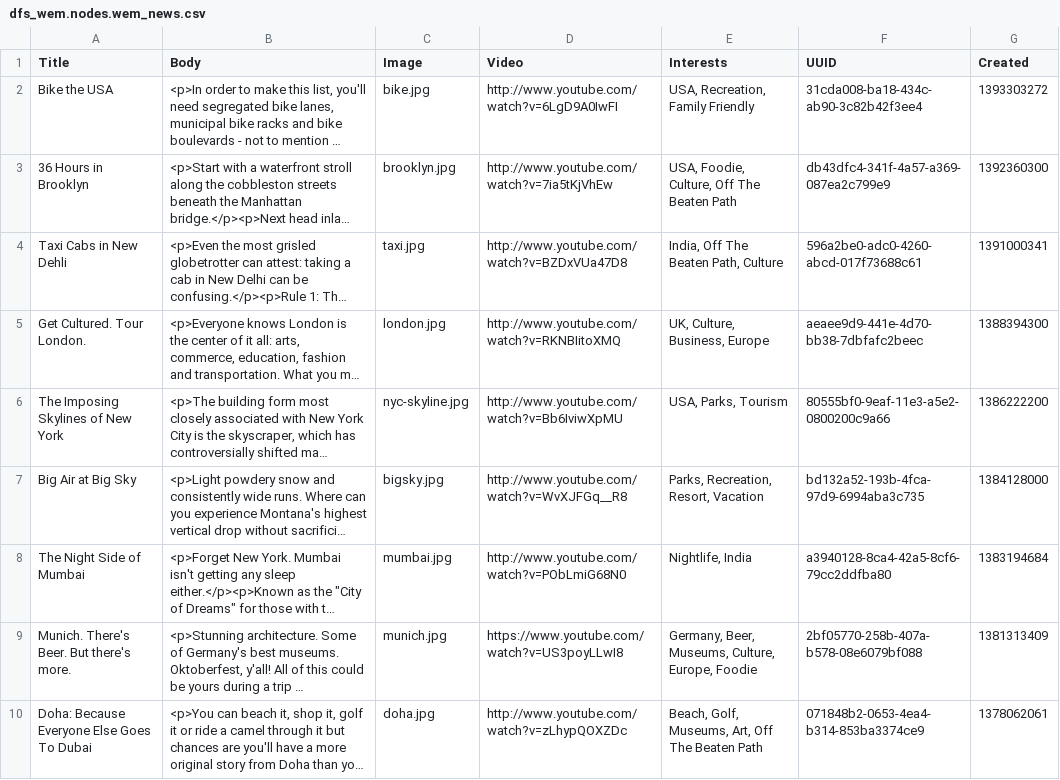
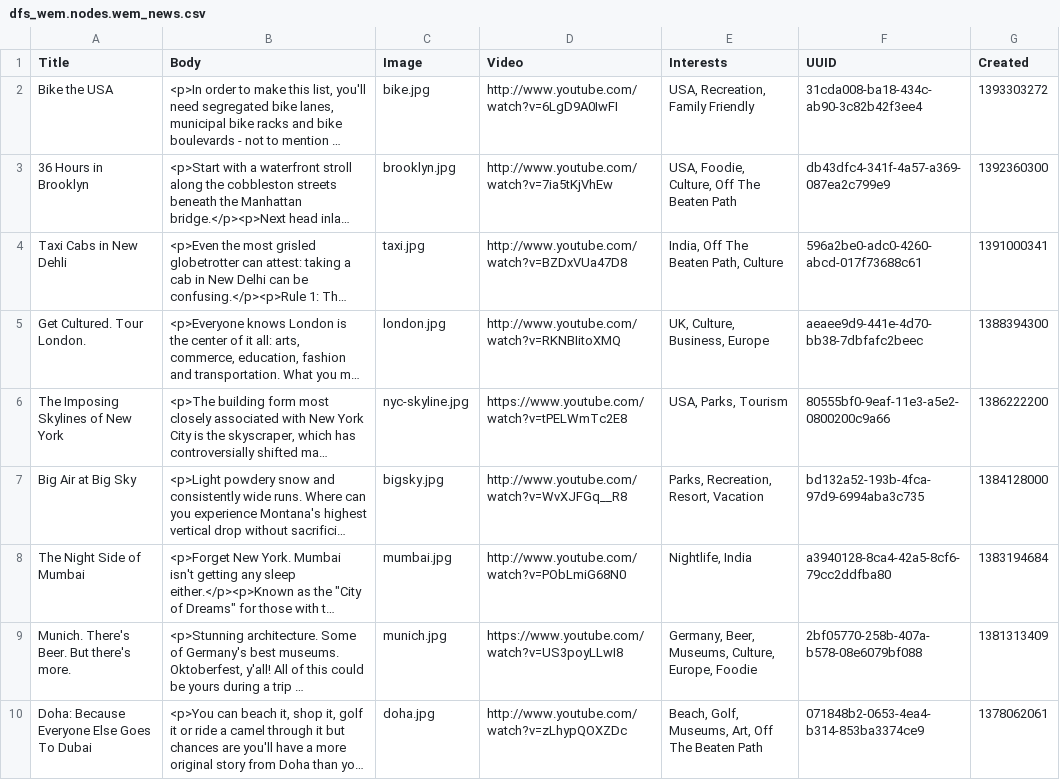
Before and after one commit to zolhorvath/df, a CSV file: modules/dfs/dfs_wem/import/dfs_wem.nodes.wem_news.csv, drawn as a sheet; only a part is shown; long unchanged cells end in …; the diff names each change by its address in the sheet, - before the commit and + after, or states it on an @@ line.

```diff
--- a/modules/dfs/dfs_wem/import/dfs_wem.nodes.wem_news.csv
+++ b/modules/dfs/dfs_wem/import/dfs_wem.nodes.wem_news.csv
-D6 (Video): http://www.youtube.com/watch?v=Bb6IviwXpMU
+D6 (Video): https://www.youtube.com/watch?v=tPELWmTc2E8
```
Also changed, not shown: modules/dfs/dfs_wem/import/dfs_wem.nodes.wem_news.translations.csv, modules/dfs/dfs_wem/import/dfs_wem.nodes.wem_product_review.csv, 2 other files.
